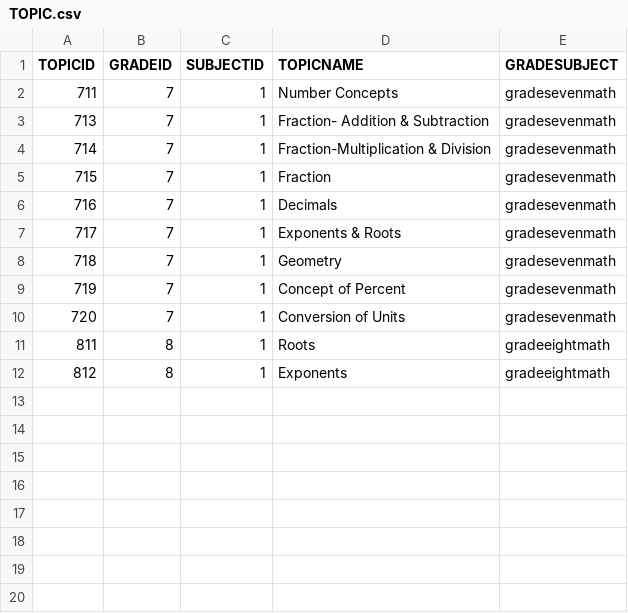
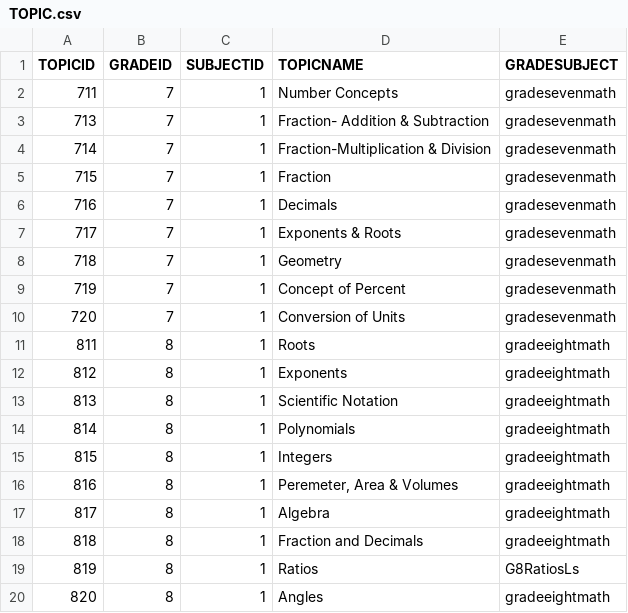
Before and after one commit to noorff70/lbmp, a CSV file: src/dbConfig/TOPIC.csv, drawn as a sheet; the diff names each change by its address in the sheet, - before the commit and + after, or states it on an @@ line.

```diff
--- a/src/dbConfig/TOPIC.csv
+++ b/src/dbConfig/TOPIC.csv
+row 13: 813 | 8 | 1 | Scientific Notation | gradeeightmath
+row 14: 814 | 8 | 1 | Polynomials | gradeeightmath
+row 15: 815 | 8 | 1 | Integers | gradeeightmath
+row 16: 816 | 8 | 1 | Peremeter, Area & Volumes | gradeeightmath
+row 17: 817 | 8 | 1 | Algebra | gradeeightmath
+row 18: 818 | 8 | 1 | Fraction and Decimals | gradeeightmath
+row 19: 819 | 8 | 1 | Ratios | G8RatiosLs
+row 20: 820 | 8 | 1 | Angles | gradeeightmath
```
Also changed, not shown: src/dbConfig/TOPICDETAIL.csv, 1 other file.
